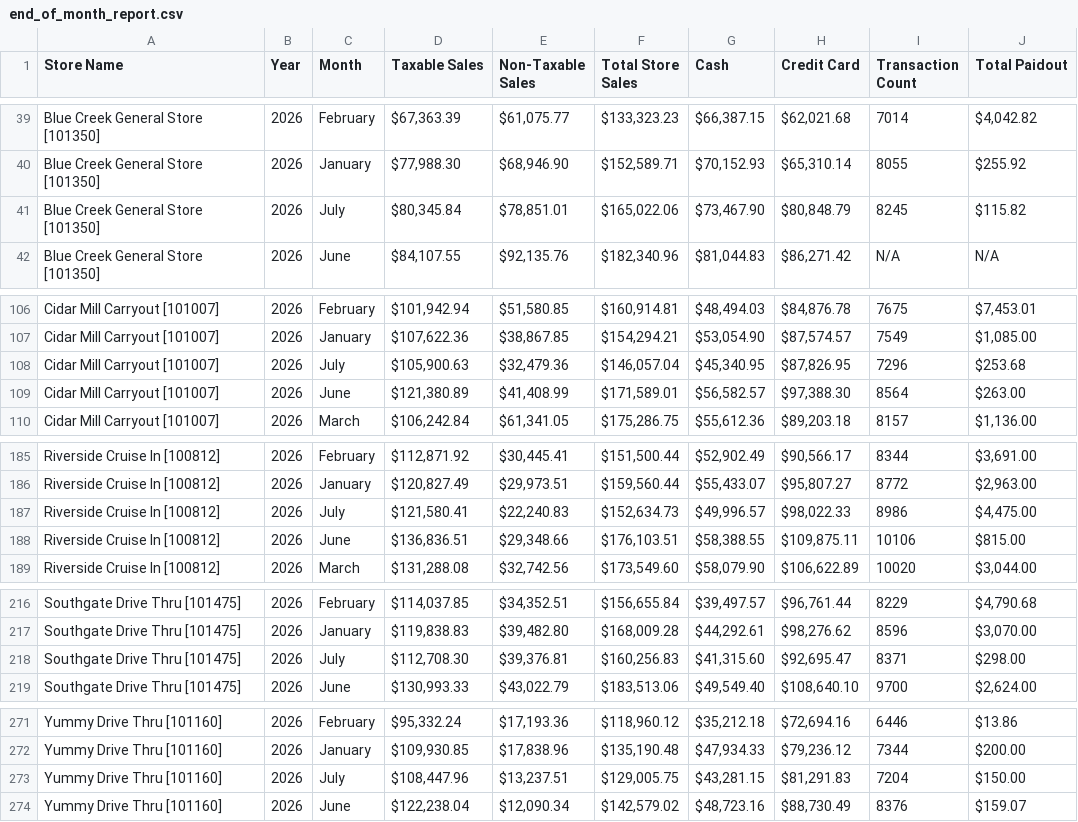
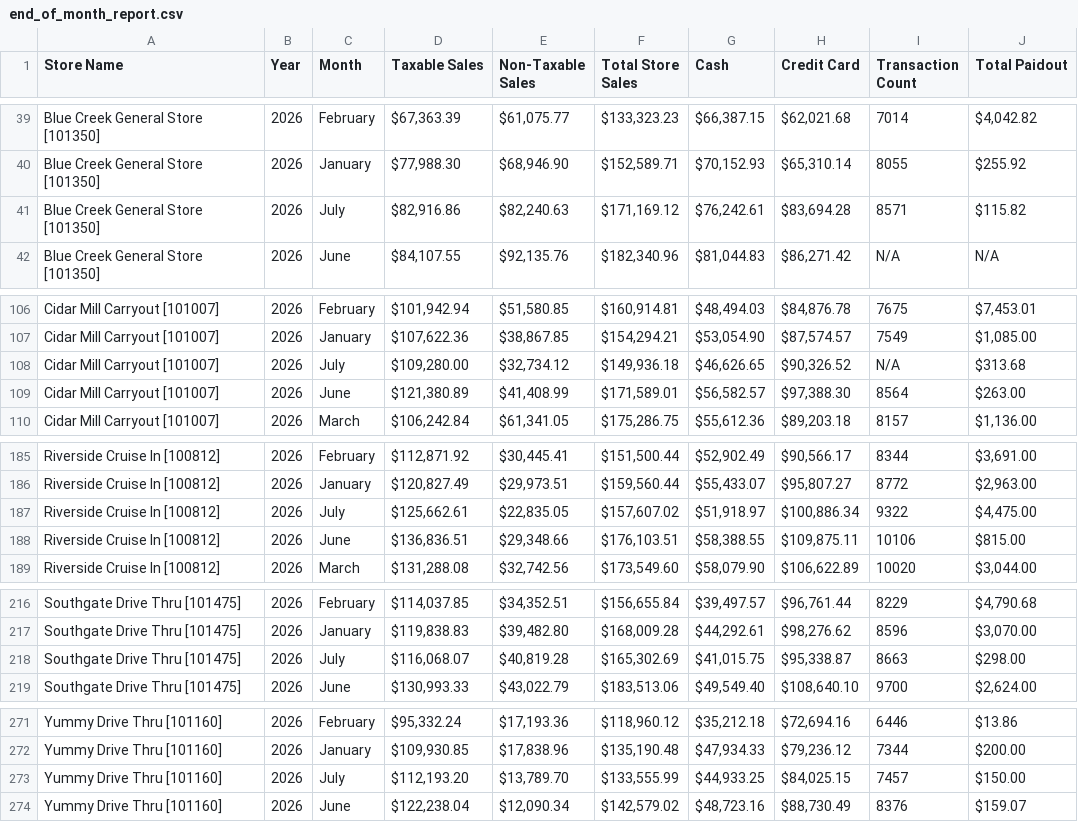
Before and after one commit to SHYAM555-BYTE/store-dashboard, a CSV file: end_of_month_report.csv, drawn as a sheet; only a part is shown, gaps mark what is left out.

```diff
--- a/end_of_month_report.csv
+++ b/end_of_month_report.csv
@@ -40,3 +40,3 @@ Blue Creek General Store [101350],2026,February,"$67,363.39","$61,075.77","$133,
 Blue Creek General Store [101350],2026,January,"$77,988.30","$68,946.90","$152,589.71","$70,152.93","$65,310.14",8055,$255.92
-Blue Creek General Store [101350],2026,July,"$80,345.84","$78,851.01","$165,022.06","$73,467.90","$80,848.79",8245,$115.82
+Blue Creek General Store [101350],2026,July,"$82,916.86","$82,240.63","$171,169.12","$76,242.61","$83,694.28",8571,$115.82
 Blue Creek General Store [101350],2026,June,"$84,107.55","$92,135.76","$182,340.96","$81,044.83","$86,271.42",N/A,N/A
@@ -107,3 +107,3 @@ Cidar Mill Carryout [101007],2026,February,"$101,942.94","$51,580.85","$160,914.
 Cidar Mill Carryout [101007],2026,January,"$107,622.36","$38,867.85","$154,294.21","$53,054.90","$87,574.57",7549,"$1,085.00"
-Cidar Mill Carryout [101007],2026,July,"$105,900.63","$32,479.36","$146,057.04","$45,340.95","$87,826.95",7296,$253.68
+Cidar Mill Carryout [101007],2026,July,"$109,280.00","$32,734.12","$149,936.18","$46,626.65","$90,326.52",N/A,$313.68
 Cidar Mill Carryout [101007],2026,June,"$121,380.89","$41,408.99","$171,589.01","$56,582.57","$97,388.30",8564,$263.00
@@ -186,3 +186,3 @@ Riverside Cruise In [100812],2026,February,"$112,871.92","$30,445.41","$151,500.
 Riverside Cruise In [100812],2026,January,"$120,827.49","$29,973.51","$159,560.44","$55,433.07","$95,807.27",8772,"$2,963.00"
-Riverside Cruise In [100812],2026,July,"$121,580.41","$22,240.83","$152,634.73","$49,996.57","$98,022.33",8986,"$4,475.00"
+Riverside Cruise In [100812],2026,July,"$125,662.61","$22,835.05","$157,607.02","$51,918.97","$100,886.34",9322,"$4,475.00"
 Riverside Cruise In [100812],2026,June,"$136,836.51","$29,348.66","$176,103.51","$58,388.55","$109,875.11",10106,$815.00
@@ -217,3 +217,3 @@ Southgate Drive Thru [101475],2026,February,"$114,037.85","$34,352.51","$156,655
 Southgate Drive Thru [101475],2026,January,"$119,838.83","$39,482.80","$168,009.28","$44,292.61","$98,276.62",8596,"$3,070.00"
-Southgate Drive Thru [101475],2026,July,"$112,708.30","$39,376.81","$160,256.83","$41,315.60","$92,695.47",8371,$298.00
+Southgate Drive Thru [101475],2026,July,"$116,068.07","$40,819.28","$165,302.69","$41,015.75","$95,338.87",8663,$298.00
 Southgate Drive Thru [101475],2026,June,"$130,993.33","$43,022.79","$183,513.06","$49,549.40","$108,640.10",9700,"$2,624.00"
@@ -272,3 +272,3 @@ Yummy Drive Thru [101160],2026,February,"$95,332.24","$17,193.36","$118,960.12",
 Yummy Drive Thru [101160],2026,January,"$109,930.85","$17,838.96","$135,190.48","$47,934.33","$79,236.12",7344,$200.00
-Yummy Drive Thru [101160],2026,July,"$108,447.96","$13,237.51","$129,005.75","$43,281.15","$81,291.83",7204,$150.00
+Yummy Drive Thru [101160],2026,July,"$112,193.20","$13,789.70","$133,555.99","$44,933.25","$84,025.15",7457,$150.00
 Yummy Drive Thru [101160],2026,June,"$122,238.04","$12,090.34","$142,579.02","$48,723.16","$88,730.49",8376,$159.07
```
Also changed, not shown: end_of_report.csv.
